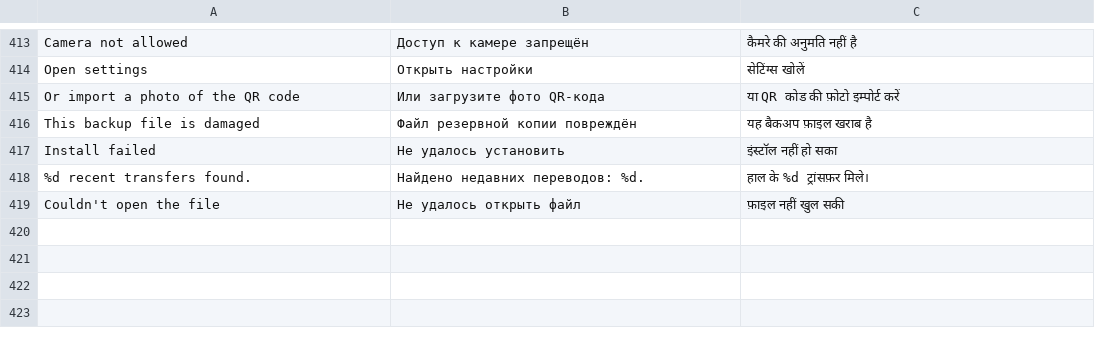
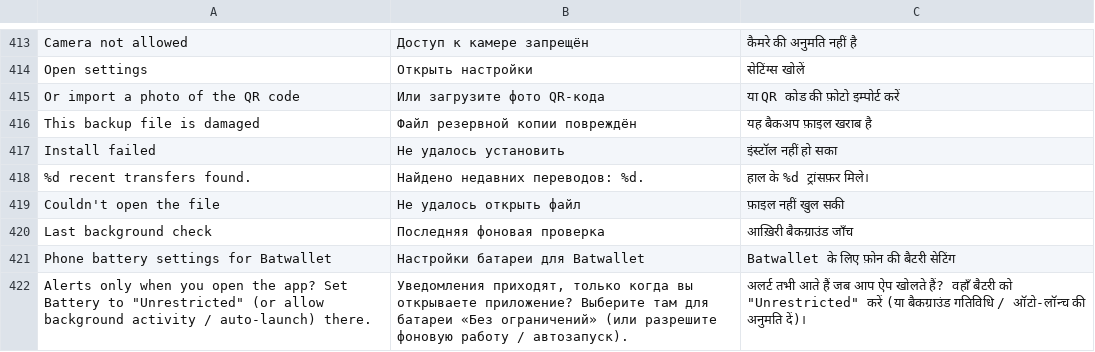
Before and after one commit to MalluGitWayne/batwallet, a TSV file: app/src/main/res/raw/i18n.tsv, drawn as a sheet; only a part is shown, gaps mark what is left out.

```diff
--- a/app/src/main/res/raw/i18n.tsv
+++ b/app/src/main/res/raw/i18n.tsv
@@ -419 +419,4 @@ Install failed	Не удалось установить	इंस्टॉल
 Couldn't open the file	Не удалось открыть файл	फ़ाइल नहीं खुल सकी
+Last background check	Последняя фоновая проверка	आख़िरी बैकग्राउंड जाँच
+Phone battery settings for Batwallet	Настройки батареи для Batwallet	Batwallet के लिए फ़ोन की बैटरी सेटिंग
+Alerts only when you open the app? Set Battery to "Unrestricted" (or allow background activity / auto-launch) there.	Уведомления приходят, только когда вы открываете приложение? Выберите там для батареи «Без ограничений» (или разрешите фоновую работу / автозапуск).	अलर्ट तभी आते हैं जब आप ऐप खोलते हैं? वहाँ बैटरी को "Unrestricted" करें (या बैकग्राउंड गतिविधि / ऑटो-लॉन्च की अनुमति दें)।
```
Also changed, not shown: 4 other files.
